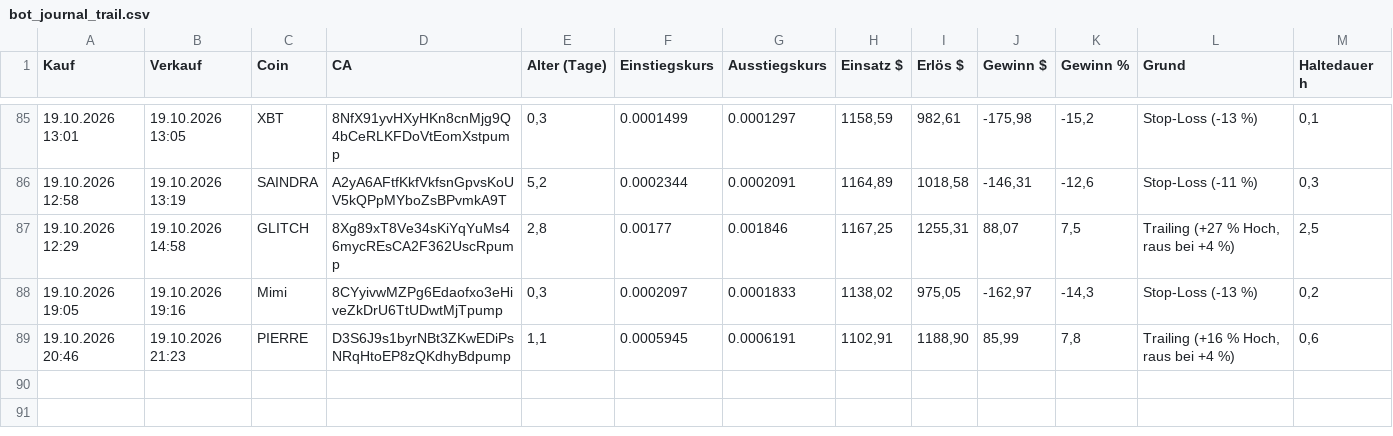
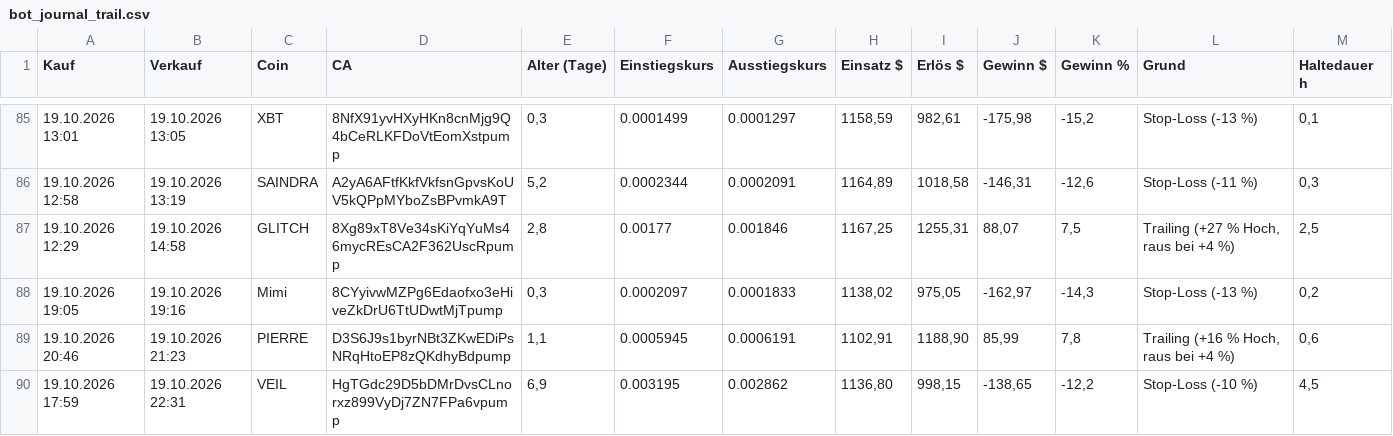
Before and after one commit to Derg83/fomo-bot, a CSV file: bot_journal_trail.csv, drawn as a sheet; only a part is shown, gaps mark what is left out; the diff names each change by its address in the sheet, - before the commit and + after, or states it on an @@ line.

```diff
--- a/bot_journal_trail.csv
+++ b/bot_journal_trail.csv
+row 90: 19.10.2026 17:59 | 19.10.2026 22:31 | VEIL | HgTGdc29D5bDMrDvsCLnorxz899VyDj7ZN7FPa6vpump | 6,9 | 0.003195 | 0.002862 | 1136,80 | 998,15 | -138,65 | -12,2 | Stop-Loss (-10 %) | 4,5
```
Also changed, not shown: bot_journal_smart.csv, 11 other files.
